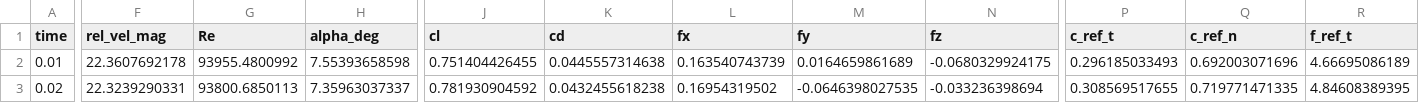
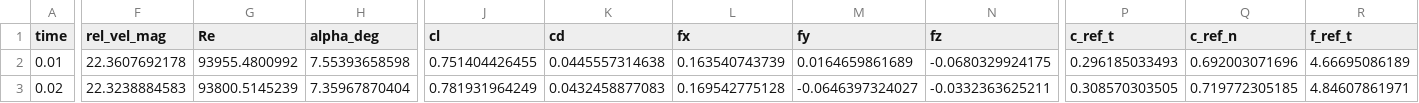
Before and after one commit to stevendaix/foampilot, a CSV file: validation/openfoam13/axialFlowTurbineAL_minimal/postProcessing/actuatorLineElements/0/turbine.blade1.element8.csv, drawn as a sheet; only a part is shown, gaps mark what is left out; the diff covers the shown part only; the diff names each change by its address in the sheet, - before the commit and + after, or states it on an @@ line.

```diff
--- a/validation/openfoam13/axialFlowTurbineAL_minimal/postProcessing/actuatorLineElements/0/turbine.blade1.element8.csv
+++ b/validation/openfoam13/axialFlowTurbineAL_minimal/postProcessing/actuatorLineElements/0/turbine.blade1.element8.csv
-F3 (rel_vel_mag): 22.3239290331
+F3 (rel_vel_mag): 22.3238884583
-G3 (Re): 93800.6850113
+G3 (Re): 93800.5145239
-H3 (alpha_deg): 7.35963037337
+H3 (alpha_deg): 7.35967870404
-J3 (cl): 0.781930904592
+J3 (cl): 0.781931964249
-K3 (cd): 0.0432455618238
+K3 (cd): 0.0432458877083
-L3 (fx): 0.16954319502
+L3 (fx): 0.169542775128
-M3 (fy): -0.0646398027535
+M3 (fy): -0.0646397324027
-N3 (fz): -0.033236398694
+N3 (fz): -0.0332363625211
-P3 (c_ref_t): 0.308569517655
+P3 (c_ref_t): 0.308570303505
-Q3 (c_ref_n): 0.719771471335
+Q3 (c_ref_n): 0.719772305185
-R3 (f_ref_t): 4.84608389395
+R3 (f_ref_t): 4.84607861971
```
Also changed, not shown: 1 edited cell elsewhere in this file, validation/openfoam13/axialFlowTurbineAL_minimal/postProcessing/actuatorLineElements/0/turbine.blade1.element0.csv, validation/openfoam13/axialFlowTurbineAL_minimal/postProcessing/actuatorLineElements/0/turbine.blade1.element1.csv, 29 other files.
